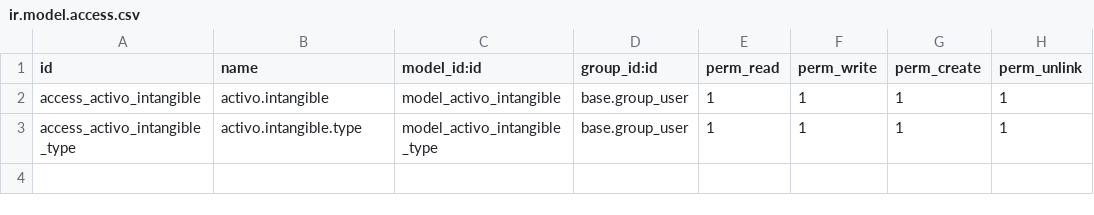
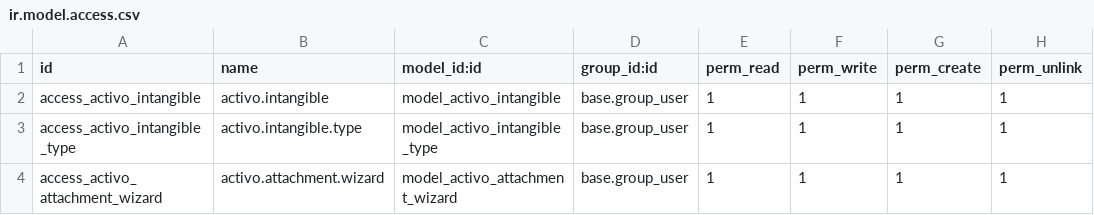
Before and after one commit to ItsTheWest/odoo-activos-intangibles, a CSV file: security/ir.model.access.csv, drawn as a sheet; the diff names each change by its address in the sheet, - before the commit and + after, or states it on an @@ line.

Commit message:
feat(evidence): integrate kanban gallery into form and add upload wizard
- Embedded the attachment kanban directly into the 'Evidencias Digitales' tab for a seamless gallery experience.
- Implemented ActivoAttachmentWizard to support direct file uploads renamed as 'Adjuntar Archivos'.
- Removed the smart button from the header to centralize document management in the notebook tab.
- Added necessary security access rights for the new attachment wizard.

```diff
--- a/security/ir.model.access.csv
+++ b/security/ir.model.access.csv
+row 4: access_activo_attachment_wizard | activo.attachment.wizard | model_activo_attachment_wizard | base.group_user | 1 | 1 | 1 | 1
```
Also changed, not shown: 2 other files.
